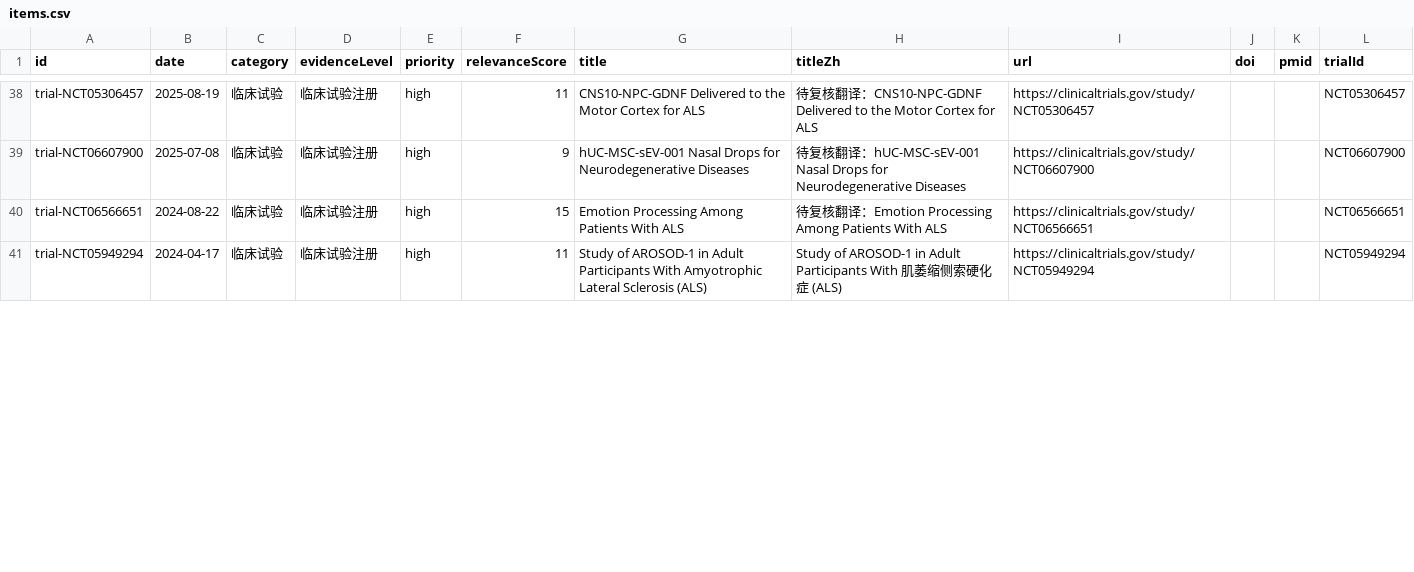
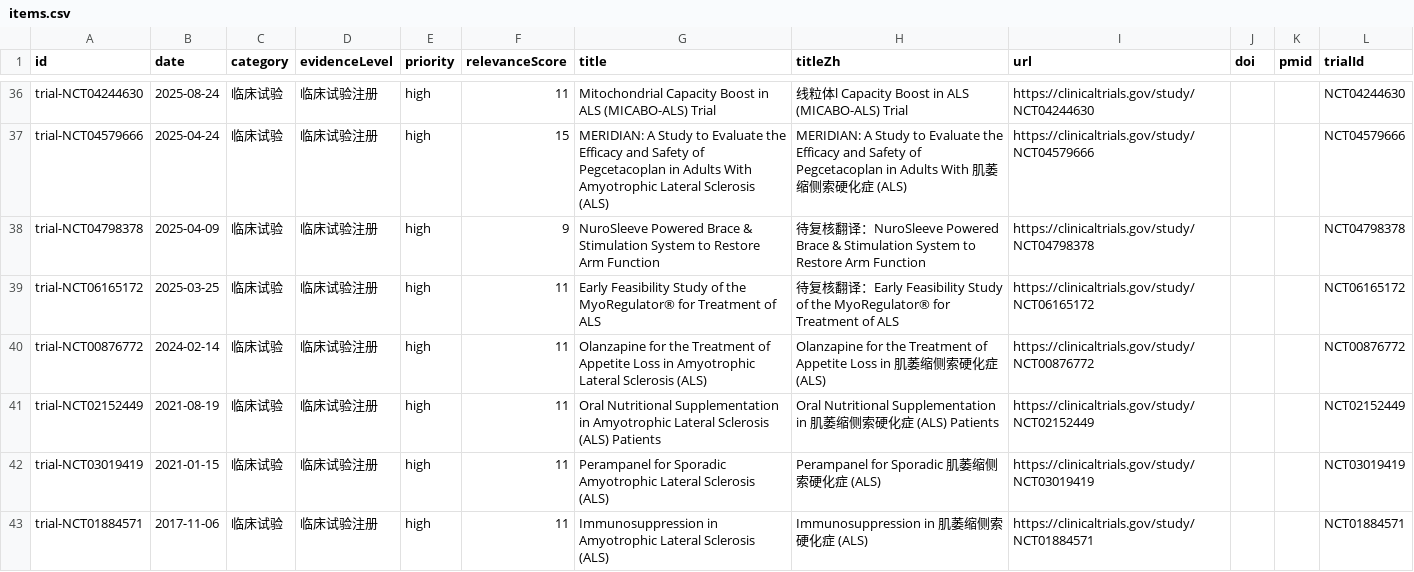
Before and after one commit to DY-bucm/als-research-site, a CSV file: exports/items.csv, drawn as a sheet; only a part is shown, gaps mark what is left out; the diff covers the shown part only.

```diff
--- a/exports/items.csv
+++ b/exports/items.csv
@@ -38,4 +36,8 @@ id,date,category,evidenceLevel,priority,relevanceScore,title,titleZh,url,doi,pmi
-"trial-NCT05306457","2025-08-19","临床试验","临床试验注册","high","11","CNS10-NPC-GDNF Delivered to the Motor Cortex for ALS","待复核翻译：CNS10-NPC-GDNF Delivered to the Motor Cortex for ALS","https://clinicaltrials.gov/study/NCT05306457","","","NCT05306457"
-"trial-NCT06607900","2025-07-08","临床试验","临床试验注册","high","9","hUC-MSC-sEV-001 Nasal Drops for Neurodegenerative Diseases","待复核翻译：hUC-MSC-sEV-001 Nasal Drops for Neurodegenerative Diseases","https://clinicaltrials.gov/study/NCT06607900","","","NCT06607900"
-"trial-NCT06566651","2024-08-22","临床试验","临床试验注册","high","15","Emotion Processing Among Patients With ALS","待复核翻译：Emotion Processing Among Patients With ALS","https://clinicaltrials.gov/study/NCT06566651","","","NCT06566651"
-"trial-NCT05949294","2024-04-17","临床试验","临床试验注册","high","11","Study of AROSOD-1 in Adult Participants With Amyotrophic Lateral Sclerosis (ALS)","Study of AROSOD-1 in Adult Participants With 肌萎缩侧索硬化症 (ALS)","https://clinicaltrials.gov/study/NCT05949294","","","NCT05949294"
+"trial-NCT04244630","2025-08-24","临床试验","临床试验注册","high","11","Mitochondrial Capacity Boost in ALS (MICABO-ALS) Trial","线粒体l Capacity Boost in ALS (MICABO-ALS) Trial","https://clinicaltrials.gov/study/NCT04244630","","","NCT04244630"
+"trial-NCT04579666","2025-04-24","临床试验","临床试验注册","high","15","MERIDIAN: A Study to Evaluate the Efficacy and Safety of Pegcetacoplan in Adults With Amyotrophic Lateral Sclerosis (ALS)","MERIDIAN: A Study to Evaluate the Efficacy and Safety of Pegcetacoplan in Adults With 肌萎缩侧索硬化症 (ALS)","https://clinicaltrials.gov/study/NCT04579666","","","NCT04579666"
+"trial-NCT04798378","2025-04-09","临床试验","临床试验注册","high","9","NuroSleeve Powered Brace & Stimulation System to Restore Arm Function","待复核翻译：NuroSleeve Powered Brace & Stimulation System to Restore Arm Function","https://clinicaltrials.gov/study/NCT04798378","","","NCT04798378"
+"trial-NCT06165172","2025-03-25","临床试验","临床试验注册","high","11","Early Feasibility Study of the MyoRegulator® for Treatment of ALS","待复核翻译：Early Feasibility Study of the MyoRegulator® for Treatment of ALS","https://clinicaltrials.gov/study/NCT06165172","","","NCT06165172"
+"trial-NCT00876772","2024-02-14","临床试验","临床试验注册","high","11","Olanzapine for the Treatment of Appetite Loss in Amyotrophic Lateral Sclerosis (ALS)","Olanzapine for the Treatment of Appetite Loss in 肌萎缩侧索硬化症 (ALS)","https://clinicaltrials.gov/study/NCT00876772","","","NCT00876772"
+"trial-NCT02152449","2021-08-19","临床试验","临床试验注册","high","11","Oral Nutritional Supplementation in Amyotrophic Lateral Sclerosis (ALS) Patients","Oral Nutritional Supplementation in 肌萎缩侧索硬化症 (ALS) Patients","https://clinicaltrials.gov/study/NCT02152449","","","NCT02152449"
+"trial-NCT03019419","2021-01-15","临床试验","临床试验注册","high","11","Perampanel for Sporadic Amyotrophic Lateral Sclerosis (ALS)","Perampanel for Sporadic 肌萎缩侧索硬化症 (ALS)","https://clinicaltrials.gov/study/NCT03019419","","","NCT03019419"
+"trial-NCT01884571","2017-11-06","临床试验","临床试验注册","high","11","Immunosuppression in Amyotrophic Lateral Sclerosis (ALS)","Immunosuppression in 肌萎缩侧索硬化症 (ALS)","https://clinicaltrials.gov/study/NCT01884571","","","NCT01884571"
```
Also changed, not shown: 4 removed rows and 63 edited cells elsewhere in this file, 8 other files.
